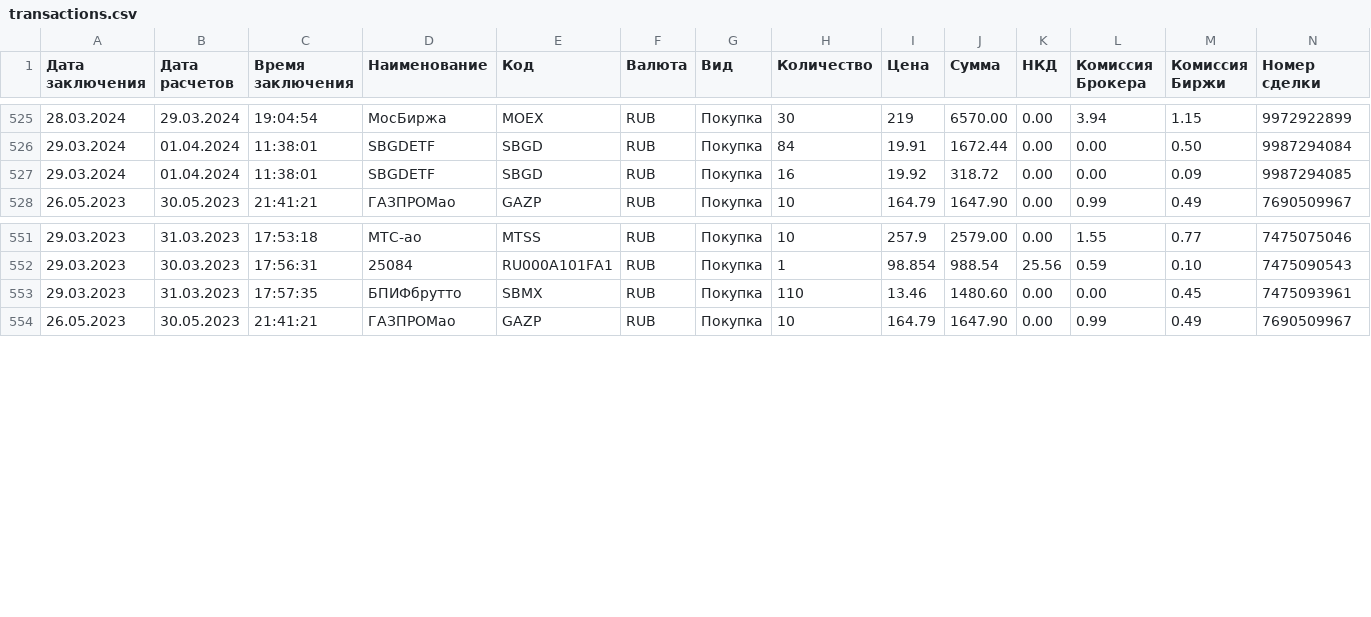
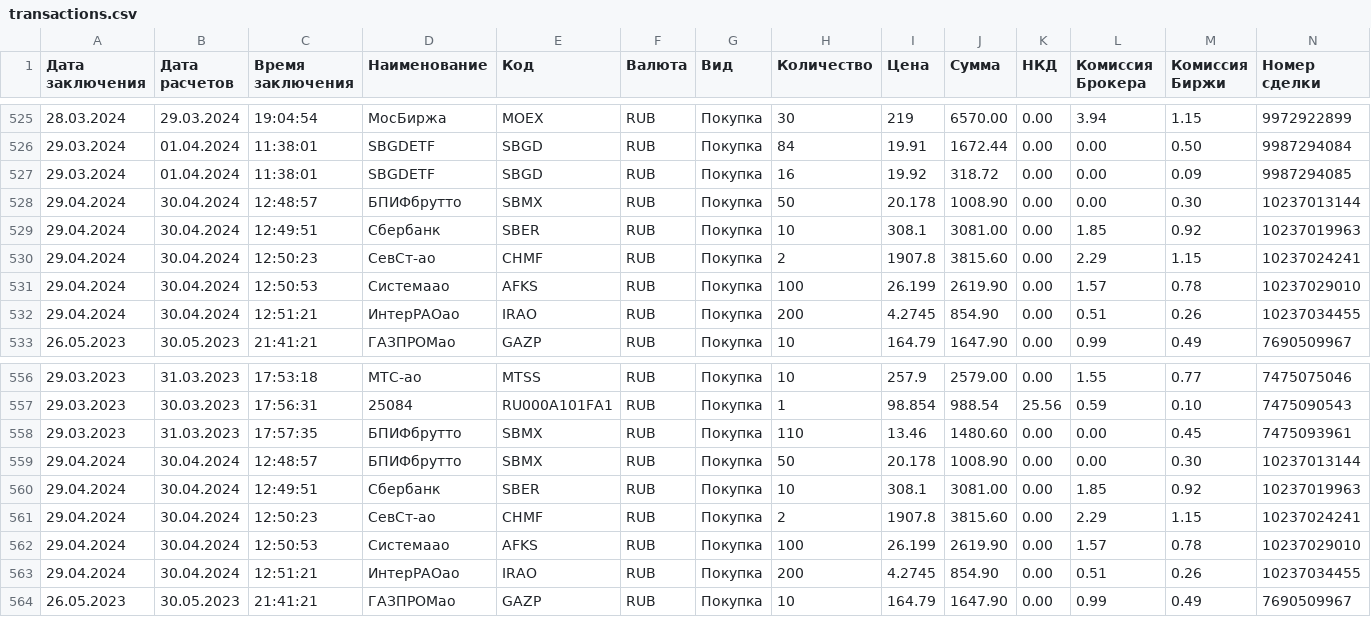
Before and after one commit to Athelbiban/learner, a CSV file: broker_report/transactions.csv, drawn as a sheet; only a part is shown, gaps mark what is left out; rows hold the shown columns only; the diff names each change by its address in the sheet, - before the commit and + after, or states it on an @@ line.

```diff
--- a/broker_report/transactions.csv
+++ b/broker_report/transactions.csv
+row 528: 29.04.2024 | 30.04.2024 | 12:48:57 | БПИФбрутто | SBMX | RUB | Покупка | 50 | 20.178 | 1008.90 | 0.00 | 0.00 | 0.30 | 10237013144
+row 529: 29.04.2024 | 30.04.2024 | 12:49:51 | Сбербанк | SBER | RUB | Покупка | 10 | 308.1 | 3081.00 | 0.00 | 1.85 | 0.92 | 10237019963
+row 530: 29.04.2024 | 30.04.2024 | 12:50:23 | СевСт-ао | CHMF | RUB | Покупка | 2 | 1907.8 | 3815.60 | 0.00 | 2.29 | 1.15 | 10237024241
+row 531: 29.04.2024 | 30.04.2024 | 12:50:53 | Системаао | AFKS | RUB | Покупка | 100 | 26.199 | 2619.90 | 0.00 | 1.57 | 0.78 | 10237029010
+row 532: 29.04.2024 | 30.04.2024 | 12:51:21 | ИнтерРАОао | IRAO | RUB | Покупка | 200 | 4.2745 | 854.90 | 0.00 | 0.51 | 0.26 | 10237034455
+row 559: 29.04.2024 | 30.04.2024 | 12:48:57 | БПИФбрутто | SBMX | RUB | Покупка | 50 | 20.178 | 1008.90 | 0.00 | 0.00 | 0.30 | 10237013144
+row 560: 29.04.2024 | 30.04.2024 | 12:49:51 | Сбербанк | SBER | RUB | Покупка | 10 | 308.1 | 3081.00 | 0.00 | 1.85 | 0.92 | 10237019963
+row 561: 29.04.2024 | 30.04.2024 | 12:50:23 | СевСт-ао | CHMF | RUB | Покупка | 2 | 1907.8 | 3815.60 | 0.00 | 2.29 | 1.15 | 10237024241
+row 562: 29.04.2024 | 30.04.2024 | 12:50:53 | Системаао | AFKS | RUB | Покупка | 100 | 26.199 | 2619.90 | 0.00 | 1.57 | 0.78 | 10237029010
+row 563: 29.04.2024 | 30.04.2024 | 12:51:21 | ИнтерРАОао | IRAO | RUB | Покупка | 200 | 4.2745 | 854.90 | 0.00 | 0.51 | 0.26 | 10237034455
```
Also changed, not shown: broker_report/portfolio.csv, broker_report/portfolio_main.csv.
